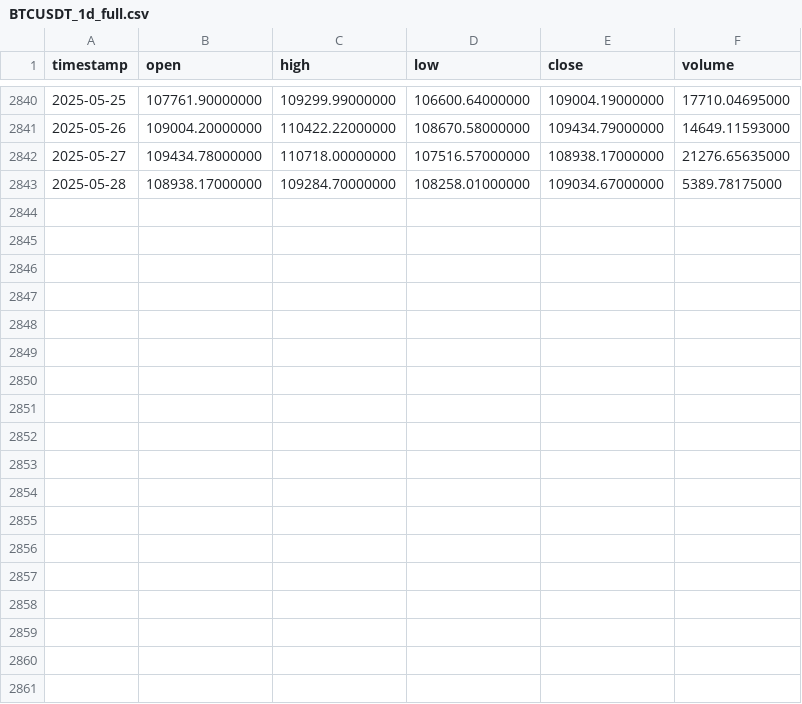
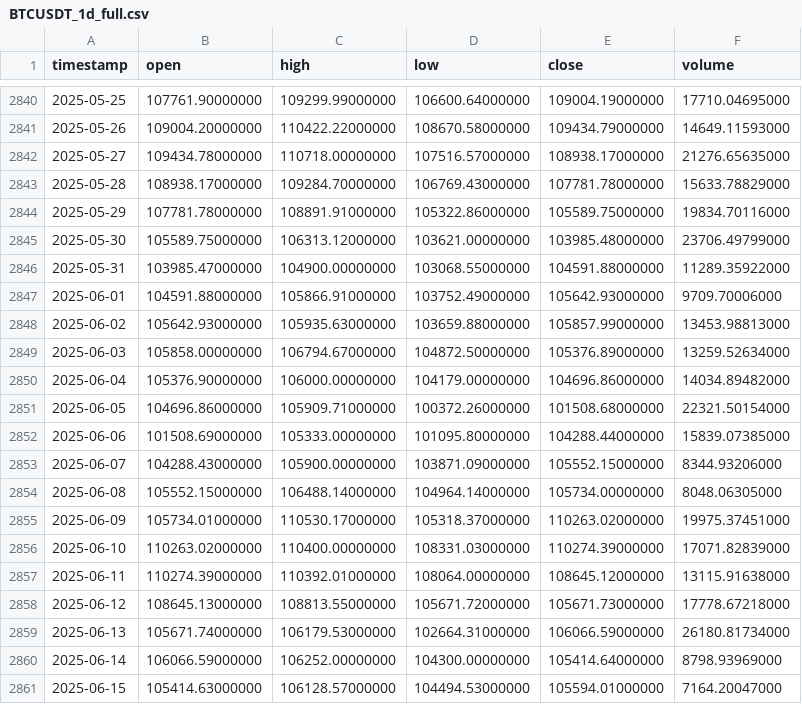
Before and after one commit to IanNOV13/CryptoDRL_Trader, a CSV file: full_csv/BTCUSDT_1d_full.csv, drawn as a sheet; only a part is shown, gaps mark what is left out; the diff covers the shown part only.

```diff
--- a/full_csv/BTCUSDT_1d_full.csv
+++ b/full_csv/BTCUSDT_1d_full.csv
@@ -2842,2 +2842,20 @@ timestamp,open,high,low,close,volume
 2025-05-27,109434.78000000,110718.00000000,107516.57000000,108938.17000000,21276.65635000
-2025-05-28,108938.17000000,109284.70000000,108258.01000000,109034.67000000,5389.78175000
+2025-05-28,108938.17000000,109284.70000000,106769.43000000,107781.78000000,15633.78829000
+2025-05-29,107781.78000000,108891.91000000,105322.86000000,105589.75000000,19834.70116000
+2025-05-30,105589.75000000,106313.12000000,103621.00000000,103985.48000000,23706.49799000
+2025-05-31,103985.47000000,104900.00000000,103068.55000000,104591.88000000,11289.35922000
+2025-06-01,104591.88000000,105866.91000000,103752.49000000,105642.93000000,9709.70006000
+2025-06-02,105642.93000000,105935.63000000,103659.88000000,105857.99000000,13453.98813000
+2025-06-03,105858.00000000,106794.67000000,104872.50000000,105376.89000000,13259.52634000
+2025-06-04,105376.90000000,106000.00000000,104179.00000000,104696.86000000,14034.89482000
+2025-06-05,104696.86000000,105909.71000000,100372.26000000,101508.68000000,22321.50154000
+2025-06-06,101508.69000000,105333.00000000,101095.80000000,104288.44000000,15839.07385000
+2025-06-07,104288.43000000,105900.00000000,103871.09000000,105552.15000000,8344.93206000
+2025-06-08,105552.15000000,106488.14000000,104964.14000000,105734.00000000,8048.06305000
+2025-06-09,105734.01000000,110530.17000000,105318.37000000,110263.02000000,19975.37451000
+2025-06-10,110263.02000000,110400.00000000,108331.03000000,110274.39000000,17071.82839000
+2025-06-11,110274.39000000,110392.01000000,108064.00000000,108645.12000000,13115.91638000
+2025-06-12,108645.13000000,108813.55000000,105671.72000000,105671.73000000,17778.67218000
+2025-06-13,105671.74000000,106179.53000000,102664.31000000,106066.59000000,26180.81734000
+2025-06-14,106066.59000000,106252.00000000,104300.00000000,105414.64000000,8798.93969000
+2025-06-15,105414.63000000,106128.57000000,104494.53000000,105594.01000000,7164.20047000
```
Also changed, not shown: 14 added rows elsewhere in this file, 10 other files.
